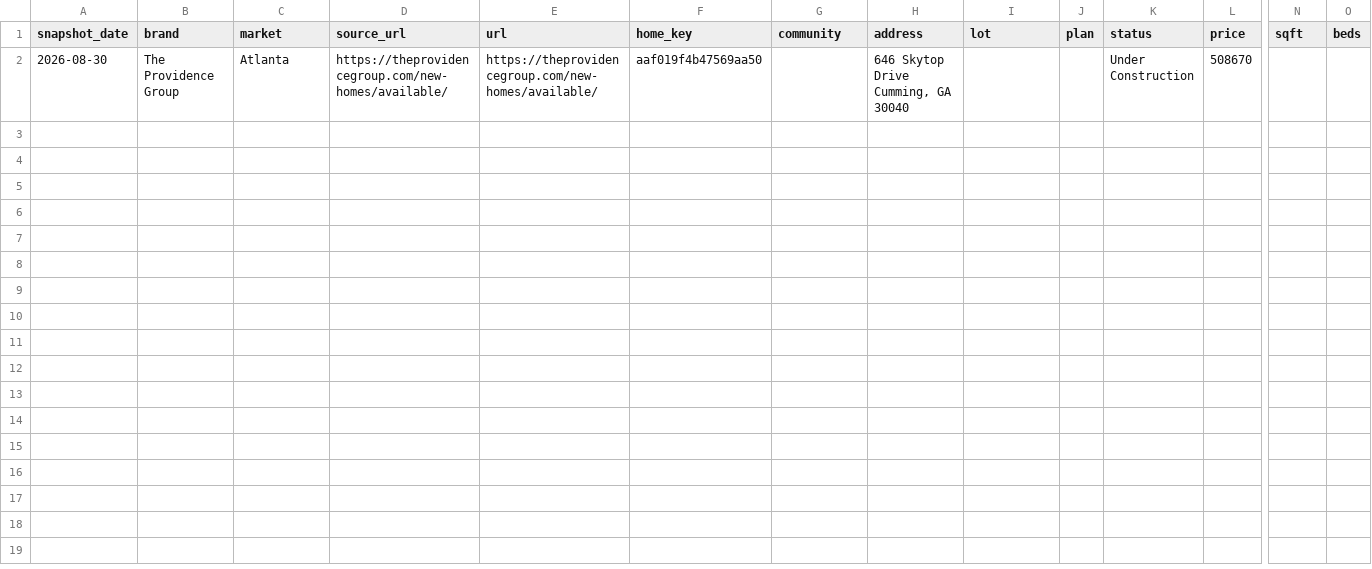
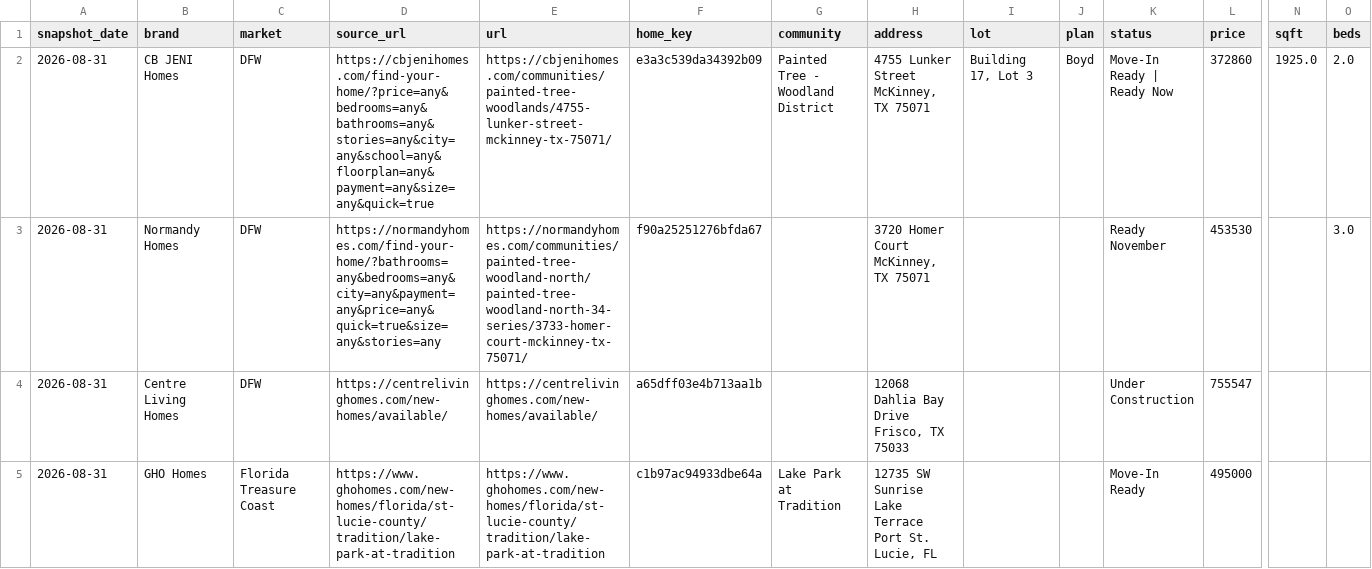
Before and after one commit to aregaladosantiago-hub/grbk-tracker, a CSV file: reports/new_vs_prior_snapshot.csv, drawn as a sheet; only a part is shown, gaps mark what is left out; removed rows and columns are numbered as before the commit, all else as after; rows hold the shown columns only; the diff names each change by its address in the sheet, - before the commit and + after, or states it on an @@ line.

```diff
--- a/reports/new_vs_prior_snapshot.csv
+++ b/reports/new_vs_prior_snapshot.csv
-row 2: 2026-08-30 | The Providence Group | Atlanta | https://theprovidencegroup.com/new-homes/available/ | https://theprovidencegroup.com/new-homes/available/ | aaf019f4b47569aa50 |  | 646 Skytop Drive Cumming, GA 30040 |  |  | Under Construction | 508670
+row 2: 2026-08-31 | CB JENI Homes | DFW | https://cbjenihomes.com/find-your-home/?price=any&bedrooms=any&bathrooms=any&stories=any&city=any&school=any&floorplan=any&payment=any&size=any&quick=true | https://cbjenihomes.com/communities/painted-tree-woodlands/4755-lunker-street-mckinney-tx-75071/ | e3a3c539da34392b09 | Painted Tree - Woodland District | 4755 Lunker Street McKinney, TX 75071 | Building 17, Lot 3 | Boyd | Move-In Ready | Ready Now | 372860 | 1925.0 | 2.0
+row 3: 2026-08-31 | Normandy Homes | DFW | https://normandyhomes.com/find-your-home/?bathrooms=any&bedrooms=any&city=any&payment=any&price=any&quick=true&size=any&stories=any | https://normandyhomes.com/communities/painted-tree-woodland-north/painted-tree-woodland-north-34-series/3733-homer-court-mckinney-tx-75071/ | f90a25251276bfda67 |  | 3720 Homer Court McKinney, TX 75071 |  |  | Ready November | 453530 |  | 3.0
+row 4: 2026-08-31 | Centre Living Homes | DFW | https://centrelivinghomes.com/new-homes/available/ | https://centrelivinghomes.com/new-homes/available/ | a65dff03e4b713aa1b |  | 12068 Dahlia Bay Drive Frisco, TX 75033 |  |  | Under Construction | 755547
+row 5: 2026-08-31 | GHO Homes | Florida Treasure Coast | https://www.ghohomes.com/new-homes/florida/st-lucie-county/tradition/lake-park-at-tradition | https://www.ghohomes.com/new-homes/florida/st-lucie-county/tradition/lake-park-at-tradition | c1b97ac94933dbe64a | Lake Park at Tradition | 12735 SW Sunrise Lake Terrace Port St. Lucie, FL |  |  | Move-In Ready | 495000
```
Also changed, not shown: reports/latest_active.csv, reports/weekly_history.csv, 2 other files.
